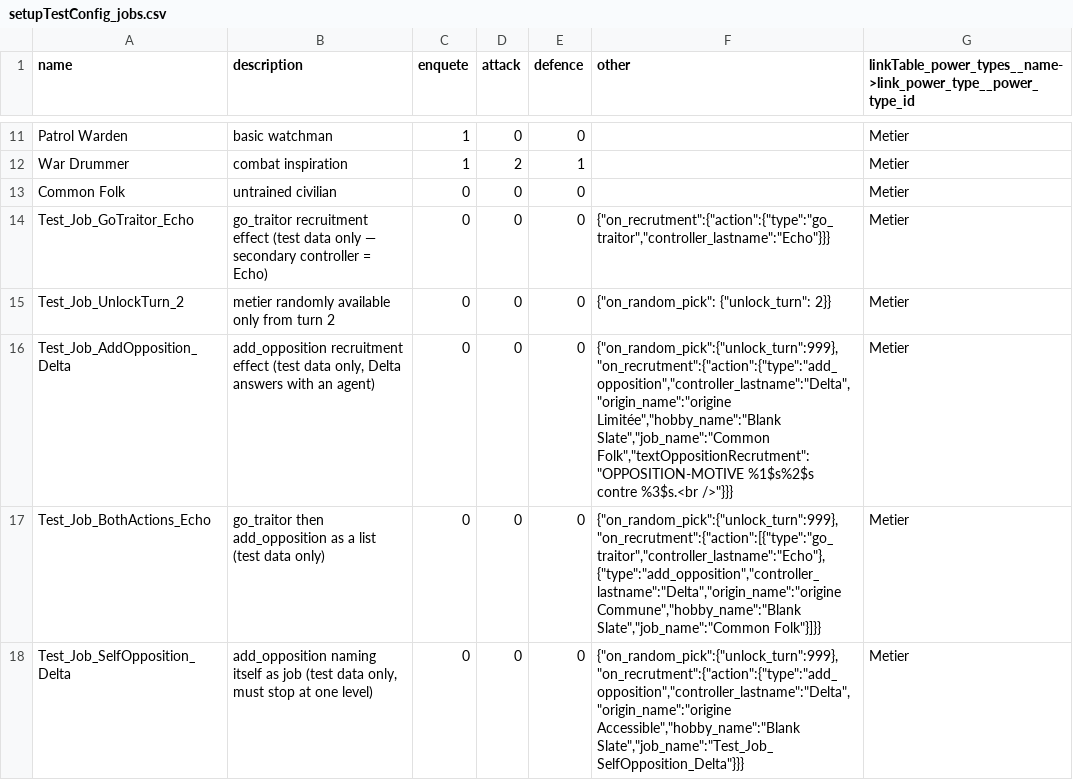
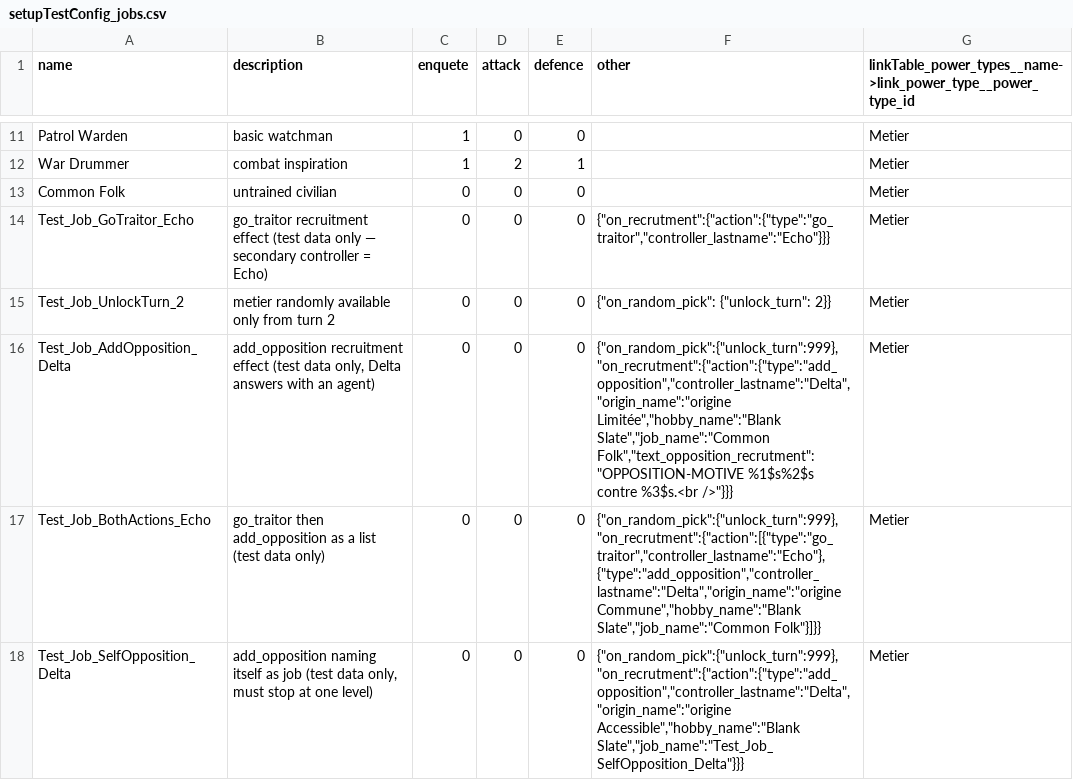
Before and after one commit to Edward-Croc/RPGConquestGame, a CSV file: var/csv/setupTestConfig_jobs.csv, drawn as a sheet; only a part is shown, gaps mark what is left out.

Commit message:
fix: skip add_opposition when the target already holds the recruit
A controller recruiting such an agent for itself got a free opposition agent;
the effect now skips, exactly as go_traitor's existing guard already does. The
payload key becomes text_opposition_recrutment to match its siblings, the tests
reuse ui_detected_enemies_of and worker_report_html, and the power-type count
follows the three test jobs.

```diff
--- a/var/csv/setupTestConfig_jobs.csv
+++ b/var/csv/setupTestConfig_jobs.csv
@@ -15,3 +15,3 @@ name,description,enquete,attack,defence,other,linkTable_power_types__name->link_
 "Test_Job_UnlockTurn_2"," metier randomly available only from turn 2",0,0,0,"{""on_random_pick"": {""unlock_turn"": 2}}",Metier
-"Test_Job_AddOpposition_Delta"," add_opposition recruitment effect (test data only, Delta answers with an agent)",0,0,0,"{""on_random_pick"":{""unlock_turn"":999},""on_recrutment"":{""action"":{""type"":""add_opposition"",""controller_lastname"":""Delta"",""origin_name"":""origine Limitée"",""hobby_name"":""Blank Slate"",""job_name"":""Common Folk"",""textOppositionRecrutment"":""OPPOSITION-MOTIVE %1$s%2$s contre %3$s.<br />""}}}",Metier
+"Test_Job_AddOpposition_Delta"," add_opposition recruitment effect (test data only, Delta answers with an agent)",0,0,0,"{""on_random_pick"":{""unlock_turn"":999},""on_recrutment"":{""action"":{""type"":""add_opposition"",""controller_lastname"":""Delta"",""origin_name"":""origine Limitée"",""hobby_name"":""Blank Slate"",""job_name"":""Common Folk"",""text_opposition_recrutment"":""OPPOSITION-MOTIVE %1$s%2$s contre %3$s.<br />""}}}",Metier
 "Test_Job_BothActions_Echo"," go_traitor then add_opposition as a list (test data only)",0,0,0,"{""on_random_pick"":{""unlock_turn"":999},""on_recrutment"":{""action"":[{""type"":""go_traitor"",""controller_lastname"":""Echo""},{""type"":""add_opposition"",""controller_lastname"":""Delta"",""origin_name"":""origine Commune"",""hobby_name"":""Blank Slate"",""job_name"":""Common Folk""}]}}",Metier
```
Also changed, not shown: var/csv/setupVampire1966CSV_hobbys.csv, 7 other files.
